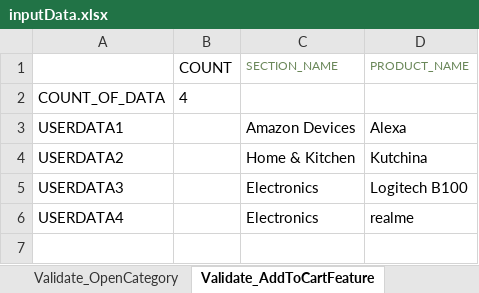
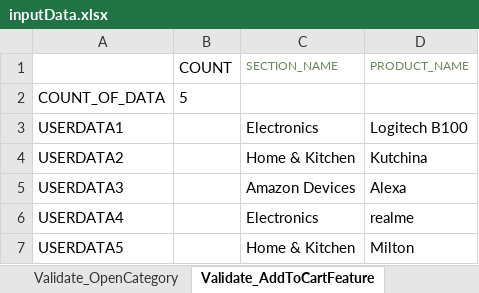
Before and after one commit to rijsan/AmazonTestAutomation_RijSanyal, an Excel workbook: src/main/resources/inputData.xlsx, sheet Validate_AddToCartFeature, drawn as a sheet; values as stored, in another font and other column widths than the file's, no borders; the diff names each change by its address in the sheet, - before the commit and + after, or states it on an @@ line.

```diff
--- a/src/main/resources/inputData.xlsx (sheet Validate_AddToCartFeature)
+++ b/src/main/resources/inputData.xlsx (sheet Validate_AddToCartFeature)
-B2 (COUNT): 4
+B2 (COUNT): 5
-C3 (SECTION_NAME): Amazon Devices
+C3 (SECTION_NAME): Electronics
-D3 (PRODUCT_NAME): Alexa
+D3 (PRODUCT_NAME): Logitech B100
-C5 (SECTION_NAME): Electronics
+C5 (SECTION_NAME): Amazon Devices
-D5 (PRODUCT_NAME): Logitech B100
+D5 (PRODUCT_NAME): Alexa
+row 7: USERDATA5 |  | Home & Kitchen | Milton
```
Also changed, not shown: 9 other files.
